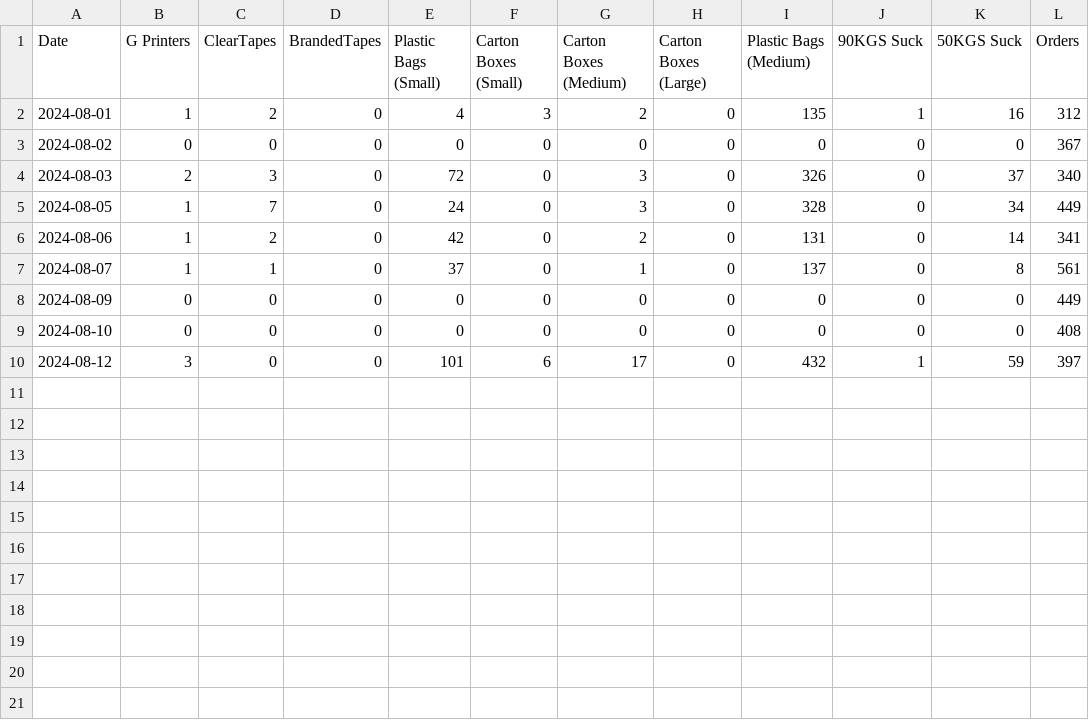
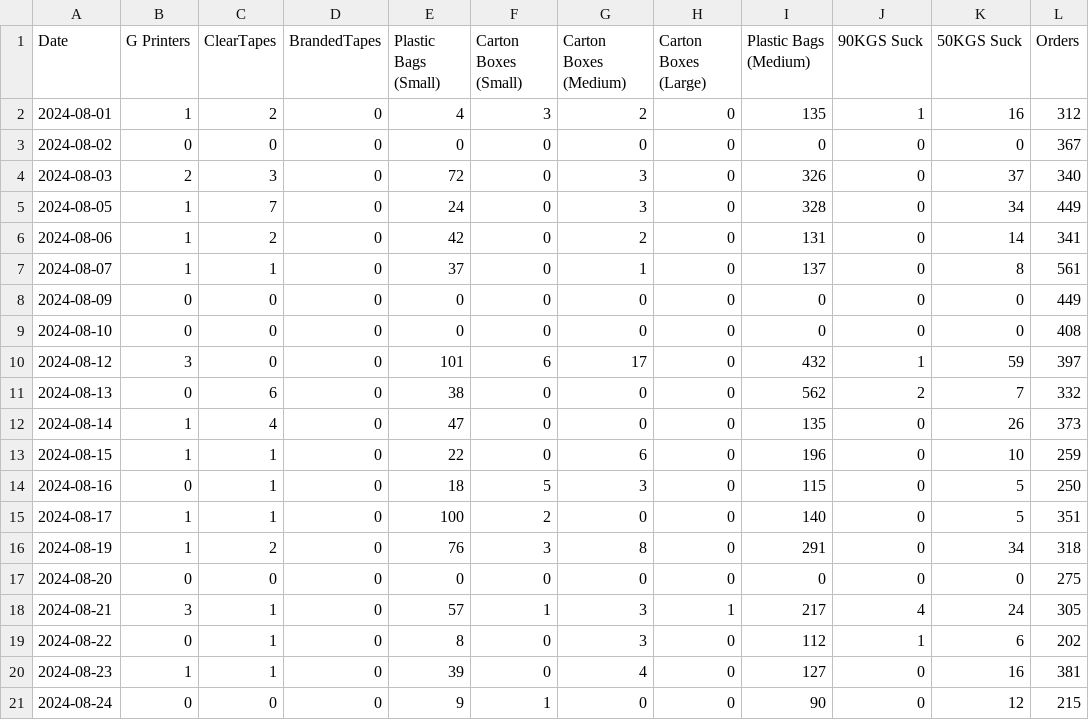
Before and after one commit to Nyotabenson/DILAGAIN-TECHNOLOGIES-Inventory-tracker-, a CSV file: outbound.csv, drawn as a sheet.

```diff
--- a/outbound.csv
+++ b/outbound.csv
@@ -10 +10,12 @@ Date,G Printers,ClearTapes,BrandedTapes,Plastic Bags (Small),Carton Boxes (Small
 2024-08-12,3,0,0,101,6,17,0,432,1,59,397
+2024-08-13,0,6,0,38,0,0,0,562,2,7,332
+2024-08-14,1,4,0,47,0,0,0,135,0,26,373
+2024-08-15,1,1,0,22,0,6,0,196,0,10,259
+2024-08-16,0,1,0,18,5,3,0,115,0,5,250
+2024-08-17,1,1,0,100,2,0,0,140,0,5,351
+2024-08-19,1,2,0,76,3,8,0,291,0,34,318
+2024-08-20,0,0,0,0,0,0,0,0,0,0,275
+2024-08-21,3,1,0,57,1,3,1,217,4,24,305
+2024-08-22,0,1,0,8,0,3,0,112,1,6,202
+2024-08-23,1,1,0,39,0,4,0,127,0,16,381
+2024-08-24,0,0,0,9,1,0,0,90,0,12,215
```
Also changed, not shown: inbound.csv, 1 other file.
